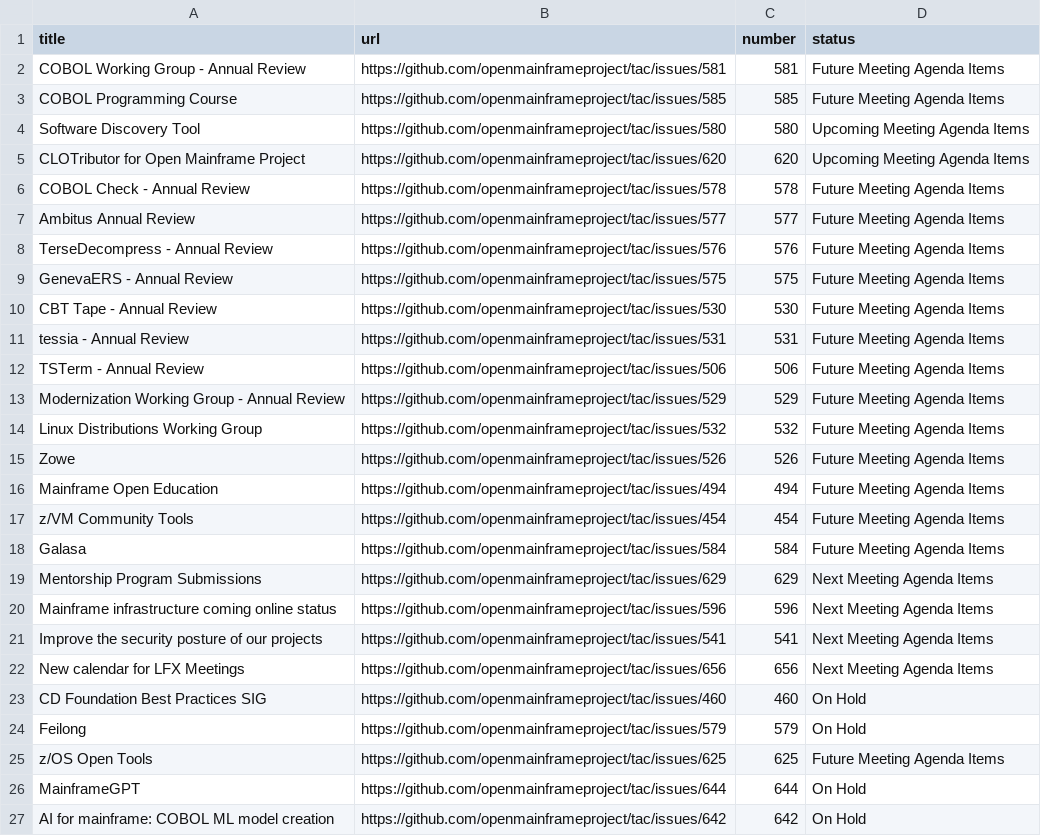
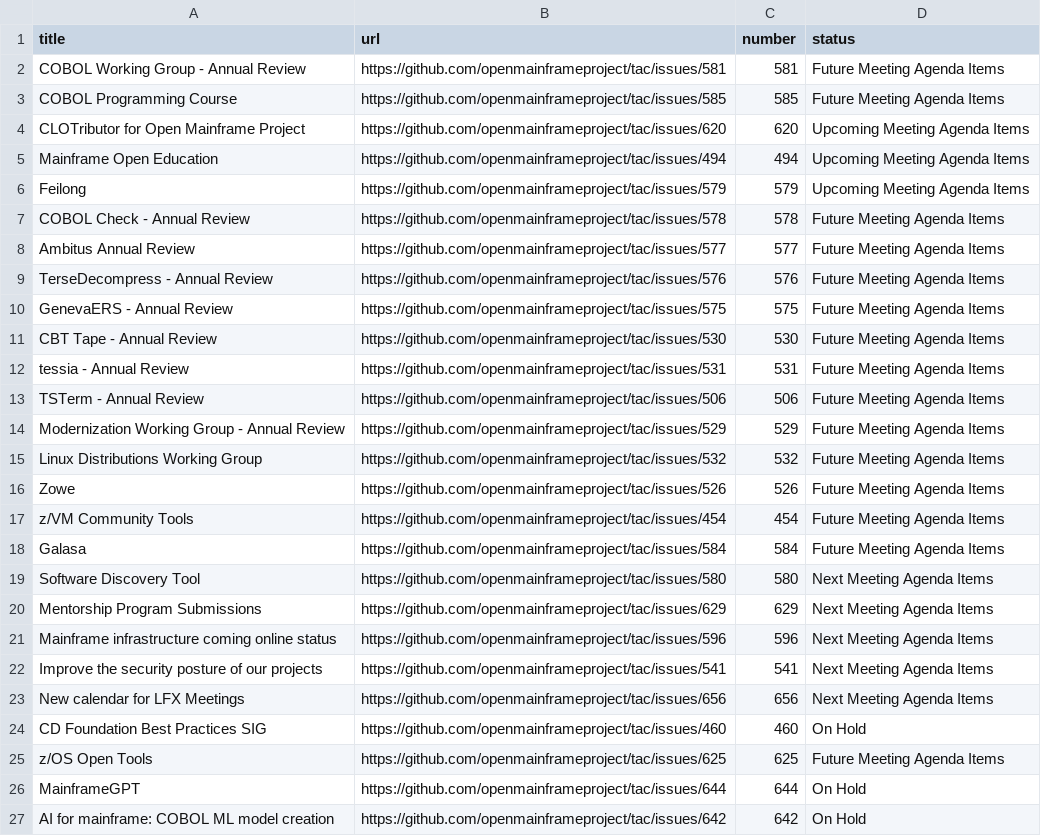
Before and after one commit to openmainframeproject/tac, a CSV file: _data/meeting-agenda-items.csv, drawn as a sheet; removed rows and columns are numbered as before the commit, all else as after; the diff names each change by its address in the sheet, - before the commit and + after, or states it on an @@ line.

Commit message:
Update Data Sources
Signed-off-by: GitHub <noreply@github.com>

```diff
--- a/_data/meeting-agenda-items.csv
+++ b/_data/meeting-agenda-items.csv
-row 4: Software Discovery Tool | https://github.com/openmainframeproject/tac/issues/580 | 580 | Upcoming Meeting Agenda Items
+row 5: Mainframe Open Education | https://github.com/openmainframeproject/tac/issues/494 | 494 | Upcoming Meeting Agenda Items
+row 6: Feilong | https://github.com/openmainframeproject/tac/issues/579 | 579 | Upcoming Meeting Agenda Items
-row 16: Mainframe Open Education | https://github.com/openmainframeproject/tac/issues/494 | 494 | Future Meeting Agenda Items
+row 19: Software Discovery Tool | https://github.com/openmainframeproject/tac/issues/580 | 580 | Next Meeting Agenda Items
-row 24: Feilong | https://github.com/openmainframeproject/tac/issues/579 | 579 | On Hold
```
